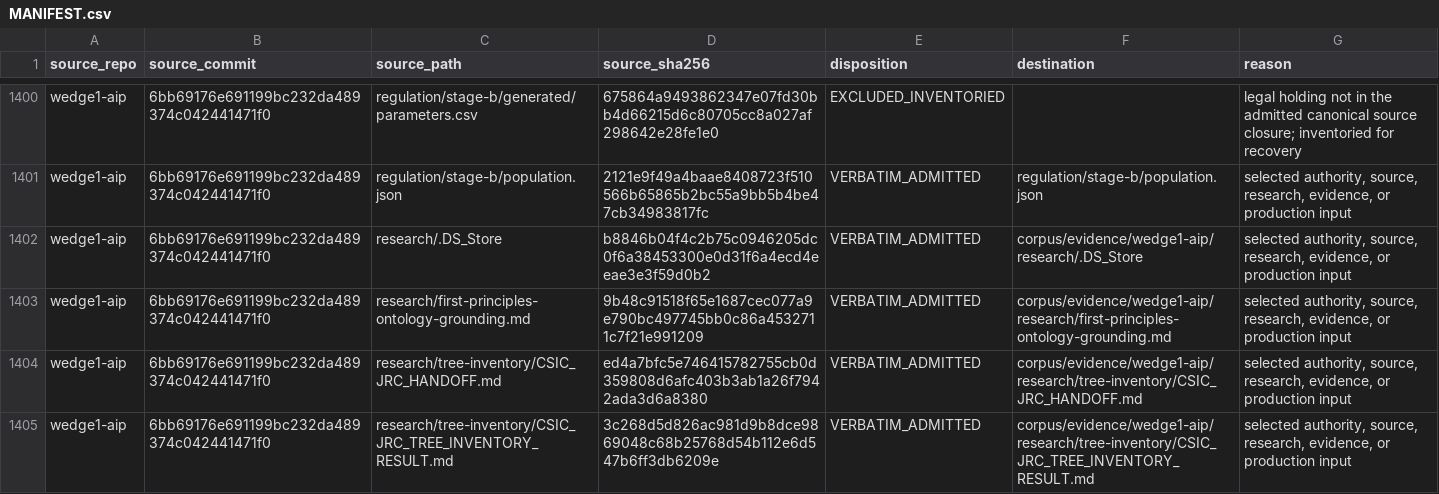
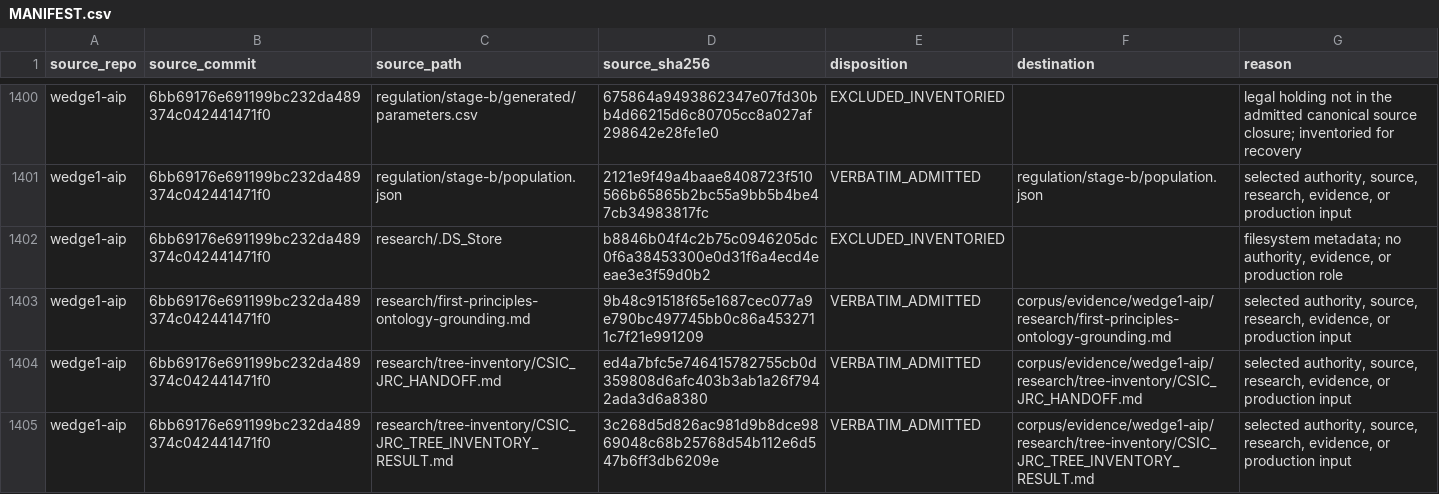
Before and after one commit to owassmer/CORDON, a CSV file: migration/MANIFEST.csv, drawn as a sheet; only a part is shown, gaps mark what is left out.

Commit message:
Exclude filesystem metadata from admitted corpus

```diff
--- a/migration/MANIFEST.csv
+++ b/migration/MANIFEST.csv
@@ -1401,3 +1401,3 @@ wedge1-aip,6bb69176e691199bc232da489374c042441471f0,regulation/stage-b/generated
 wedge1-aip,6bb69176e691199bc232da489374c042441471f0,regulation/stage-b/population.json,2121e9f49a4baae8408723f510566b65865b2bc55a9bb5b4be47cb34983817fc,VERBATIM_ADMITTED,regulation/stage-b/population.json,"selected authority, source, research, evidence, or production input"
-wedge1-aip,6bb69176e691199bc232da489374c042441471f0,research/.DS_Store,b8846b04f4c2b75c0946205dc0f6a38453300e0d31f6a4ecd4eeae3e3f59d0b2,VERBATIM_ADMITTED,corpus/evidence/wedge1-aip/research/.DS_Store,"selected authority, source, research, evidence, or production input"
+wedge1-aip,6bb69176e691199bc232da489374c042441471f0,research/.DS_Store,b8846b04f4c2b75c0946205dc0f6a38453300e0d31f6a4ecd4eeae3e3f59d0b2,EXCLUDED_INVENTORIED,,"filesystem metadata; no authority, evidence, or production role"
 wedge1-aip,6bb69176e691199bc232da489374c042441471f0,research/first-principles-ontology-grounding.md,9b48c91518f65e1687cec077a9e790bc497745bb0c86a4532711c7f21e991209,VERBATIM_ADMITTED,corpus/evidence/wedge1-aip/research/first-principles-ontology-grounding.md,"selected authority, source, research, evidence, or production input"
```
